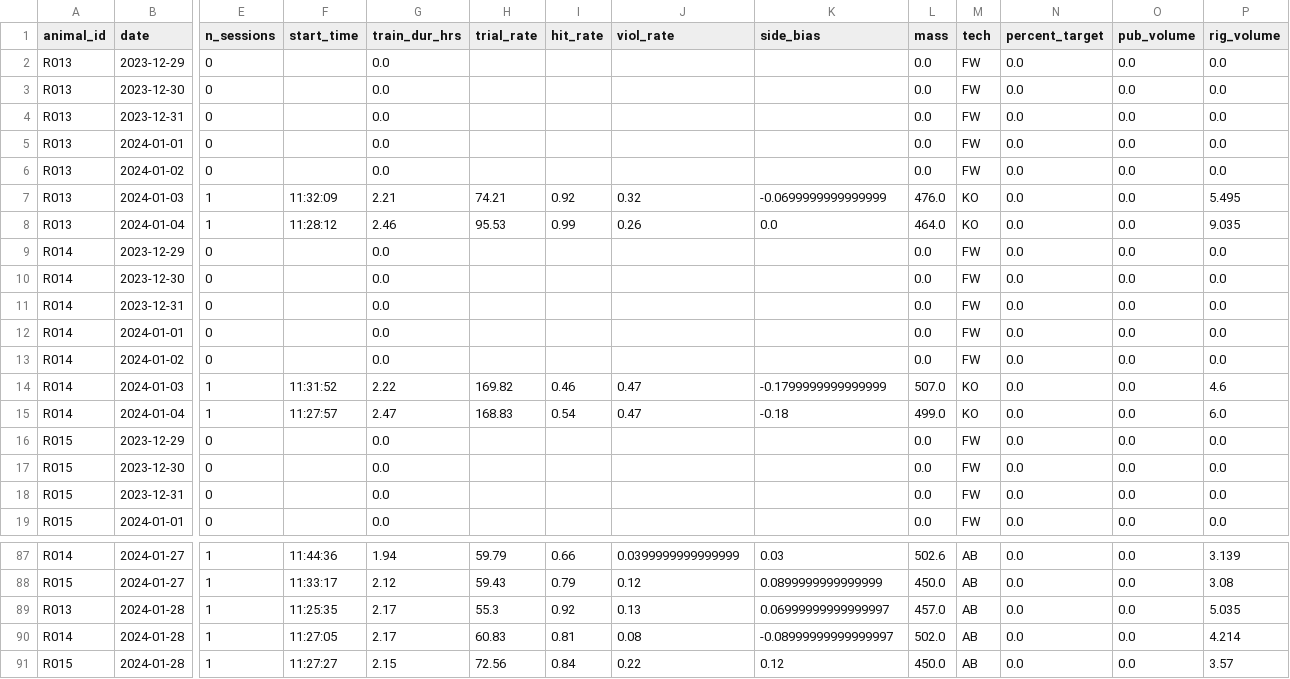
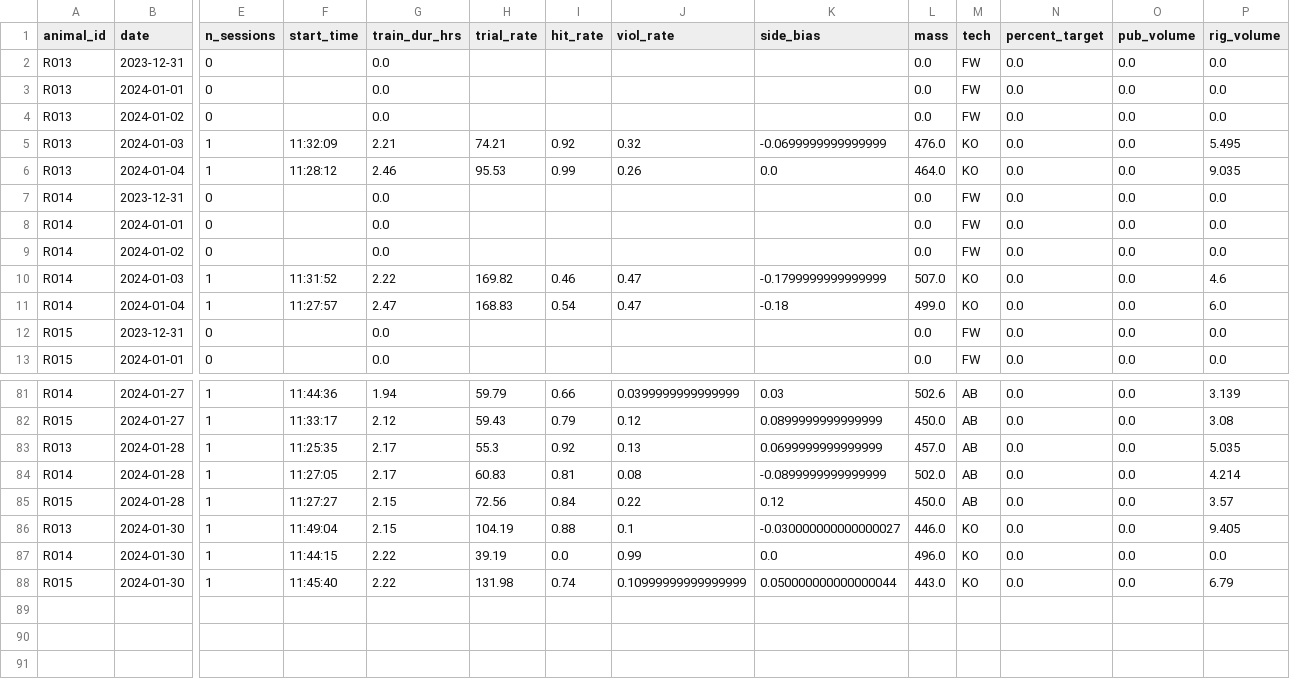
Before and after one commit to Brody-Lab/jbreda_animal_training, a CSV file: data/days_dfs/R01s_days_df.csv, drawn as a sheet; only a part is shown, gaps mark what is left out; removed rows and columns are numbered as before the commit, all else as after; rows hold the shown columns only; the diff names each change by its address in the sheet, - before the commit and + after, or states it on an @@ line.

```diff
--- a/data/days_dfs/R01s_days_df.csv
+++ b/data/days_dfs/R01s_days_df.csv
-row 2: R013 | 2023-12-29 | 0 |  | 0.0 |  |  |  |  | 0.0 | FW | 0.0 | 0.0 | 0.0
-row 3: R013 | 2023-12-30 | 0 |  | 0.0 |  |  |  |  | 0.0 | FW | 0.0 | 0.0 | 0.0
-row 9: R014 | 2023-12-29 | 0 |  | 0.0 |  |  |  |  | 0.0 | FW | 0.0 | 0.0 | 0.0
-row 10: R014 | 2023-12-30 | 0 |  | 0.0 |  |  |  |  | 0.0 | FW | 0.0 | 0.0 | 0.0
-row 16: R015 | 2023-12-29 | 0 |  | 0.0 |  |  |  |  | 0.0 | FW | 0.0 | 0.0 | 0.0
-row 17: R015 | 2023-12-30 | 0 |  | 0.0 |  |  |  |  | 0.0 | FW | 0.0 | 0.0 | 0.0
-K83 (side_bias): 0.06999999999999997
+K83 (side_bias): 0.0699999999999999
-K84 (side_bias): -0.08999999999999997
+K84 (side_bias): -0.0899999999999999
+row 86: R013 | 2024-01-30 | 1 | 11:49:04 | 2.15 | 104.19 | 0.88 | 0.1 | -0.030000000000000027 | 446.0 | KO | 0.0 | 0.0 | 9.405
+row 87: R014 | 2024-01-30 | 1 | 11:44:15 | 2.22 | 39.19 | 0.0 | 0.99 | 0.0 | 496.0 | KO | 0.0 | 0.0 | 0.0
+row 88: R015 | 2024-01-30 | 1 | 11:45:40 | 2.22 | 131.98 | 0.74 | 0.10999999999999999 | 0.050000000000000044 | 443.0 | KO | 0.0 | 0.0 | 6.79
```
Also changed, not shown: data/days_dfs/R012-_days_df.csv, data/days_dfs/R02s_days_df.csv, 18 other files.
